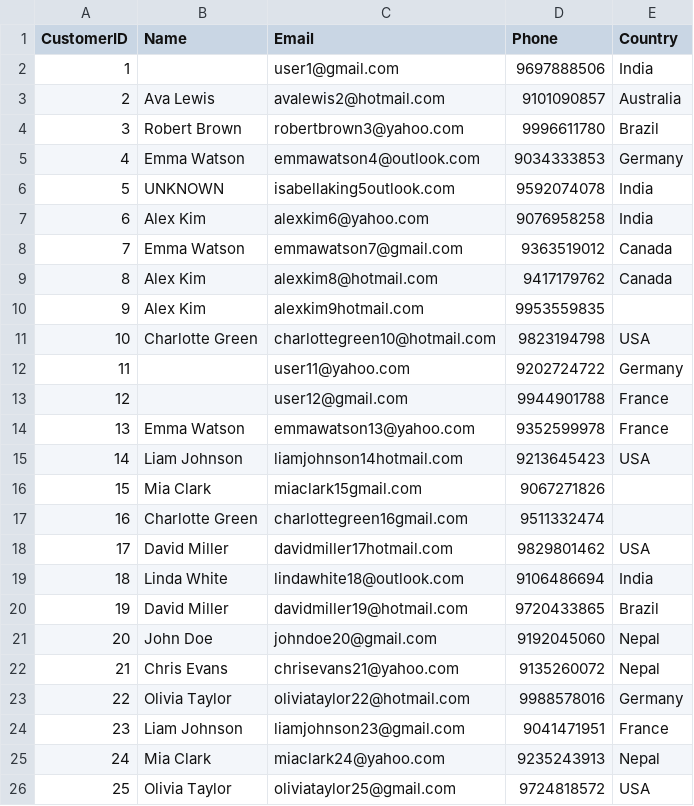
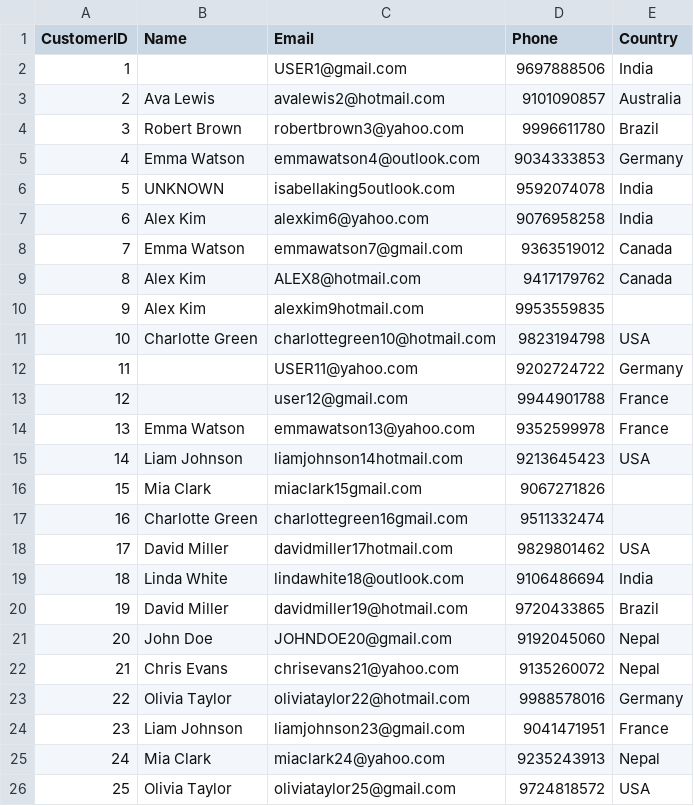
Before and after one commit to Parbatii58/Customer_Insights_ETL, a CSV file: Customers_raw_CSV.csv, drawn as a sheet; only a part is shown.

Commit message:
Email Validation

```diff
--- a/Customers_raw_CSV.csv
+++ b/Customers_raw_CSV.csv
@@ -1,3 +1,3 @@
 CustomerID,Name,Email,Phone,Country
-1,,user1@gmail.com,9697888506,India
+1,,USER1@gmail.com,9697888506,India
 2,Ava Lewis,avalewis2@hotmail.com,9101090857,Australia
@@ -8,6 +8,6 @@ CustomerID,Name,Email,Phone,Country
 7,Emma Watson,emmawatson7@gmail.com,9363519012,Canada
-8,Alex Kim,alexkim8@hotmail.com,9417179762,Canada
+8,Alex Kim,ALEX8@hotmail.com,9417179762,Canada
 9,Alex Kim,alexkim9hotmail.com,9953559835,
 10,Charlotte Green,charlottegreen10@hotmail.com,9823194798,USA
-11,,user11@yahoo.com,9202724722,Germany
+11,,USER11@yahoo.com,9202724722,Germany
 12,,user12@gmail.com,9944901788,France
@@ -20,3 +20,3 @@ CustomerID,Name,Email,Phone,Country
 19,David Miller,davidmiller19@hotmail.com,9720433865,Brazil
-20,John Doe,johndoe20@gmail.com,9192045060,Nepal
+20,John Doe,JOHNDOE20@gmail.com,9192045060,Nepal
 21,Chris Evans,chrisevans21@yahoo.com,9135260072,Nepal
```
Also changed, not shown: 9 other files.
